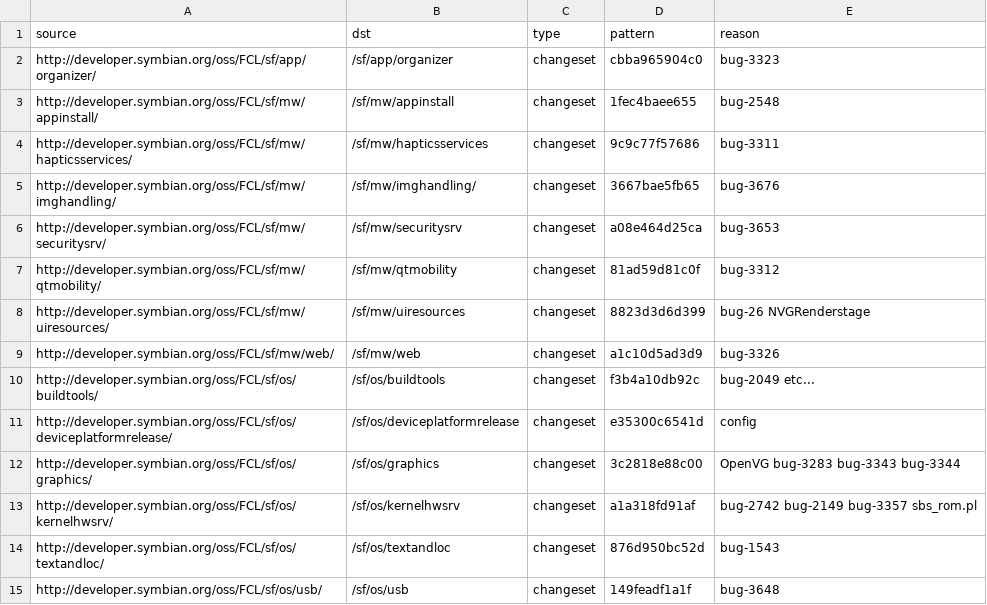
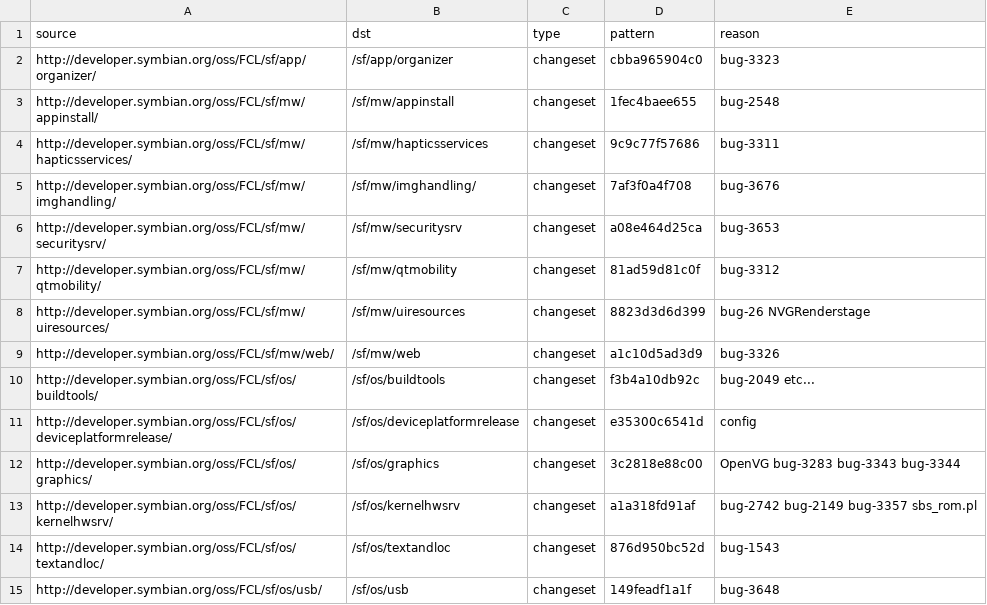
Before and after one commit to fedor4ever/buildmanifest, a CSV file: S4_PDK_FIX.csv, drawn as a sheet.

Commit message:
Update S4_PDK_FIX for additions to fix for Bug 3676

```diff
--- a/S4_PDK_FIX.csv
+++ b/S4_PDK_FIX.csv
@@ -4,3 +4,3 @@ http://developer.symbian.org/oss/FCL/sf/mw/appinstall/,/sf/mw/appinstall,changes
 http://developer.symbian.org/oss/FCL/sf/mw/hapticsservices/,/sf/mw/hapticsservices,changeset,9c9c77f57686,bug-3311
-http://developer.symbian.org/oss/FCL/sf/mw/imghandling/,/sf/mw/imghandling/,changeset,3667bae5fb65,bug-3676
+http://developer.symbian.org/oss/FCL/sf/mw/imghandling/,/sf/mw/imghandling/,changeset,7af3f0a4f708,bug-3676
 http://developer.symbian.org/oss/FCL/sf/mw/securitysrv/,/sf/mw/securitysrv,changeset,a08e464d25ca,bug-3653
```
